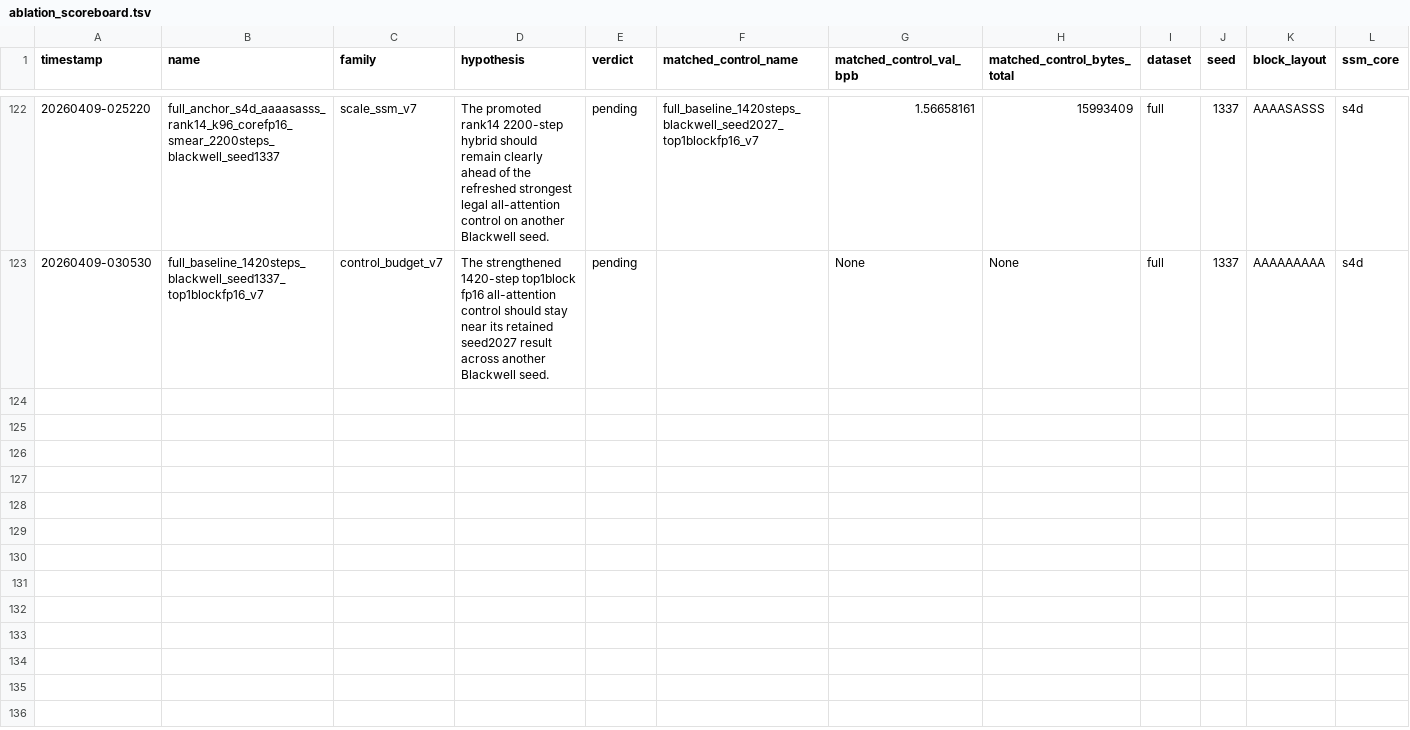
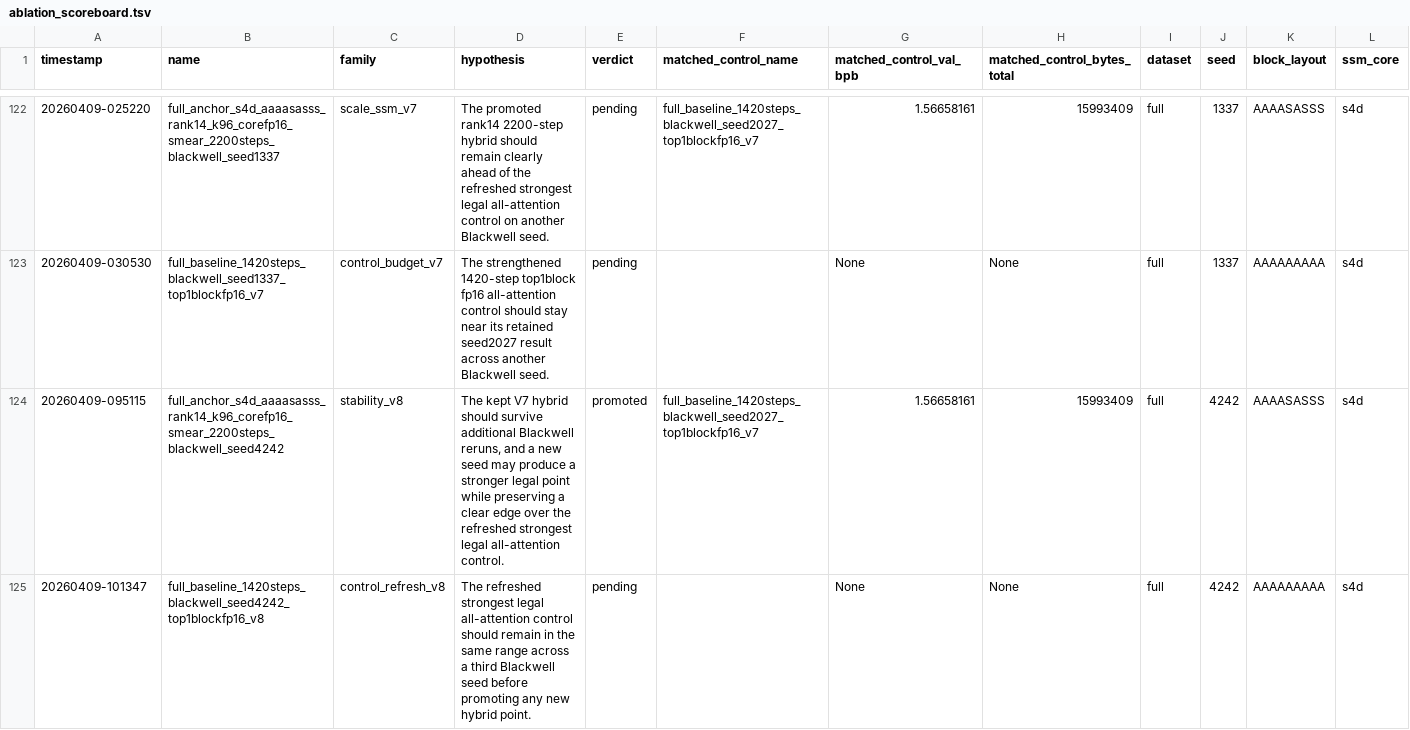
Before and after one commit to openai/parameter-golf, a TSV file: records/track_non_record_16mb/2026-04-06_StateSpaceHybrid_AttentionAnchors/ablation_scoreboard.tsv, drawn as a sheet; only a part is shown, gaps mark what is left out; rows hold the shown columns only; the diff names each change by its address in the sheet, - before the commit and + after, or states it on an @@ line.

```diff
--- a/records/track_non_record_16mb/2026-04-06_StateSpaceHybrid_AttentionAnchors/ablation_scoreboard.tsv
+++ b/records/track_non_record_16mb/2026-04-06_StateSpaceHybrid_AttentionAnchors/ablation_scoreboard.tsv
+row 124: 20260409-095115 | full_anchor_s4d_aaaasasss_rank14_k96_corefp16_smear_2200steps_blackwell_seed4242 | stability_v8 | The kept V7 hybrid should survive additional Blackwell reruns, and a new seed may produce a stronger legal point while preserving a clear edge over the refreshed strongest legal all-attention control. | promoted | full_baseline_1420steps_blackwell_seed2027_top1blockfp16_v7 | 1.56658161 | 15993409 | full | 4242 | AAAASASSS | s4d
+row 125: 20260409-101347 | full_baseline_1420steps_blackwell_seed4242_top1blockfp16_v8 | control_refresh_v8 | The refreshed strongest legal all-attention control should remain in the same range across a third Blackwell seed before promoting any new hybrid point. | pending |  | None | None | full | 4242 | AAAAAAAAA | s4d
```
Also changed, not shown: 6 other files.
